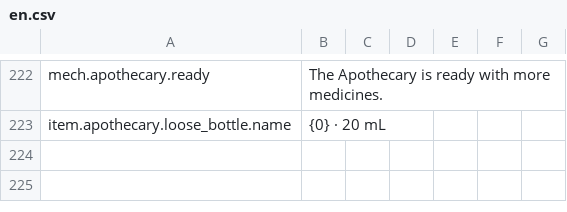
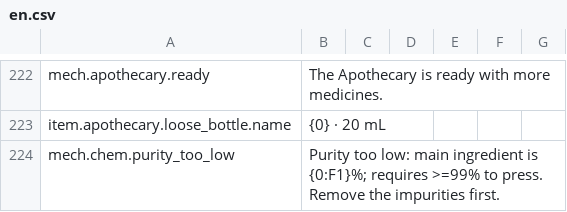
Before and after one commit to GiftsfromtheRiver/Probably-Stolen-PrecisionLab, a CSV file: dist/PrecisionLab/Localization/en.csv, drawn as a sheet; only a part is shown, gaps mark what is left out.

Commit message:
Precision Lab 1.0.0: precision extractor & purification machine for Probably Stolen 0.46D

```diff
--- a/dist/PrecisionLab/Localization/en.csv
+++ b/dist/PrecisionLab/Localization/en.csv
@@ -223 +223,2 @@ mech.apothecary.ready,The Apothecary is ready with more medicines.
 item.apothecary.loose_bottle.name,{0} · 20 mL
+mech.chem.purity_too_low,Purity too low: main ingredient is {0:F1}%; requires >=99% to press. Remove the impurities first.
```
Also changed, not shown: dist/PrecisionLab/Localization/zh.csv, 10 other files.
